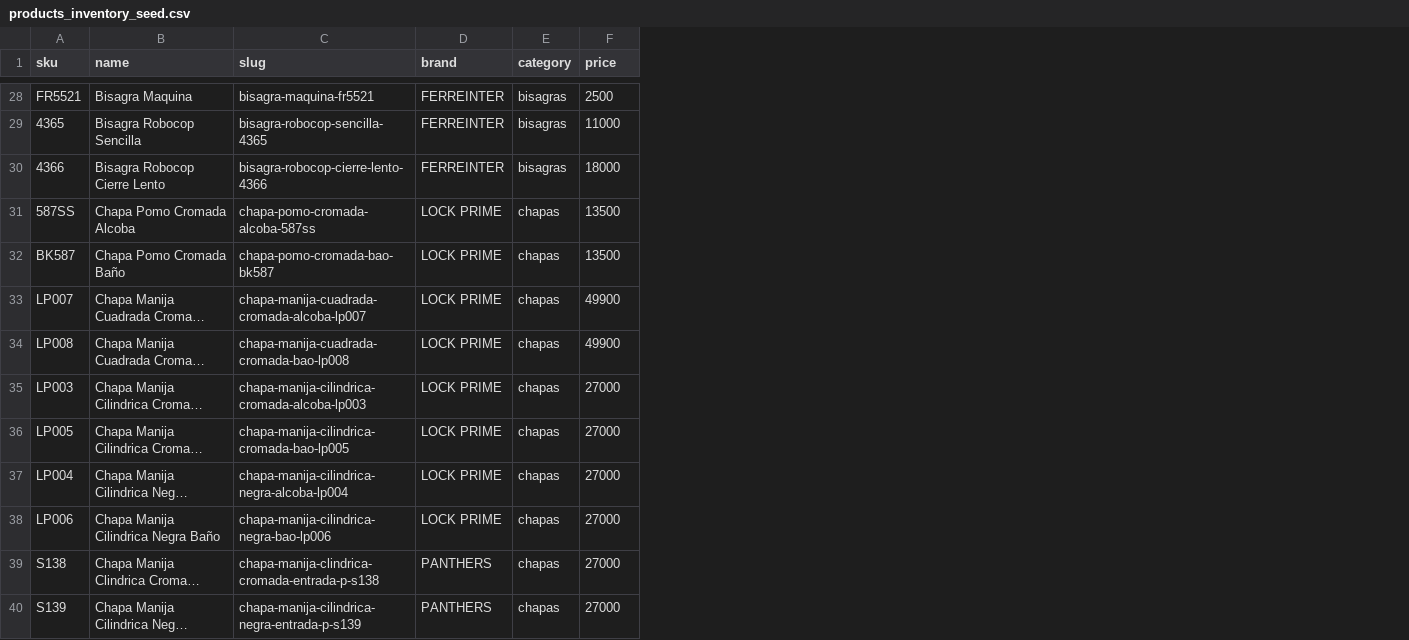
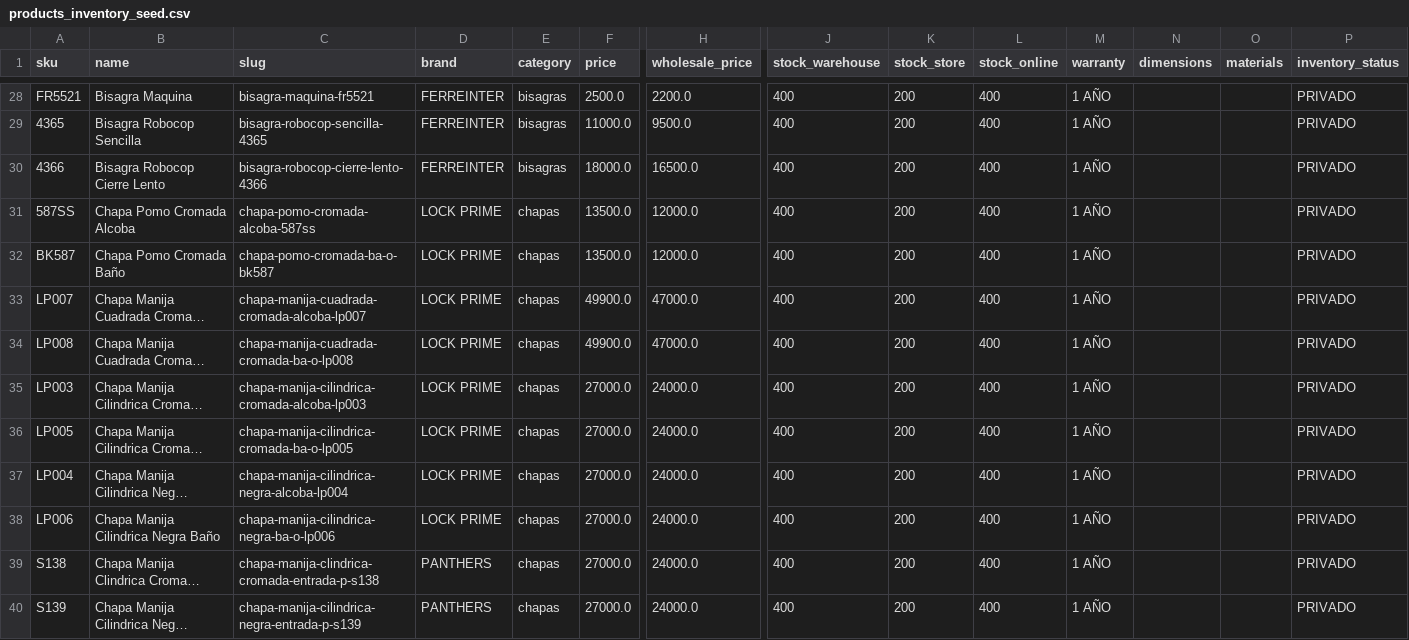
Before and after one commit to ferreinterak-rgb/ecommerce, a CSV file: supabase/products_inventory_seed.csv, drawn as a sheet; only a part is shown, gaps mark what is left out; long unchanged cells end in …; the diff covers the shown part only; the diff names each change by its address in the sheet, - before the commit and + after, or states it on an @@ line.

Commit message:
feat(inventory): corregir moneda nativa COP, agregar todos los campos de inventario y modulo de subida de fotos

```diff
--- a/supabase/products_inventory_seed.csv
+++ b/supabase/products_inventory_seed.csv
+column H (wholesale_price), rows 28-40: 2200.0 | 9500.0 | 16500.0 | 12000.0 | 12000.0 | 47000.0 | 47000.0 | 24000.0 | 24000.0 | 24000.0 | 24000.0 | 24000.0 | 24000.0
+column J (stock_warehouse), rows 28-40: all 400
+column K (stock_store), rows 28-40: all 200
+column L (stock_online), rows 28-40: all 400
+column M (warranty), rows 28-40: all 1 AÑO
+column N (dimensions), empty
+column O (materials), empty
+column P (inventory_status), rows 28-40: all PRIVADO
-F28 (price): 2500
+F28 (price): 2500.0
-F29 (price): 11000
+F29 (price): 11000.0
-F30 (price): 18000
+F30 (price): 18000.0
-F31:F32 (price): 13500
+F31:F32 (price): 13500.0
-C32 (slug): chapa-pomo-cromada-bao-bk587
+C32 (slug): chapa-pomo-cromada-ba-o-bk587
-F33:F34 (price): 49900
+F33:F34 (price): 49900.0
-C34 (slug): chapa-manija-cuadrada-cromada-bao-lp008
+C34 (slug): chapa-manija-cuadrada-cromada-ba-o-lp008
-F35:F40 (price): 27000
+F35:F40 (price): 27000.0
-C36 (slug): chapa-manija-cilindrica-cromada-bao-lp005
+C36 (slug): chapa-manija-cilindrica-cromada-ba-o-lp005
-C38 (slug): chapa-manija-cilindrica-negra-bao-lp006
+C38 (slug): chapa-manija-cilindrica-negra-ba-o-lp006
```
Also changed, not shown: 129 edited cells elsewhere in this file, 14 other files.
